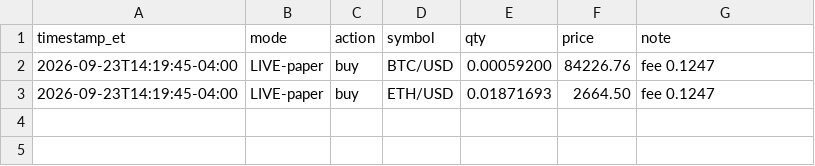
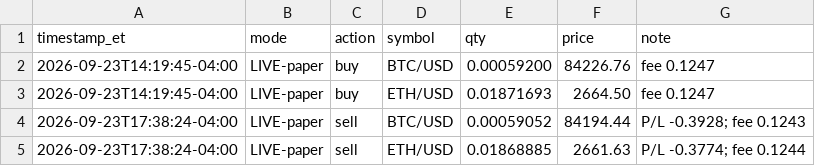
Before and after one commit to konorscolburn-svg/wheel-bot, a CSV file: trades_crypto.csv, drawn as a sheet; the diff names each change by its address in the sheet, - before the commit and + after, or states it on an @@ line.

Commit message:
Crypto bot run 2026-09-23-2138

```diff
--- a/trades_crypto.csv
+++ b/trades_crypto.csv
+row 4: 2026-09-23T17:38:24-04:00 | LIVE-paper | sell | BTC/USD | 0.00059052 | 84194.44 | P/L -0.3928; fee 0.1243
+row 5: 2026-09-23T17:38:24-04:00 | LIVE-paper | sell | ETH/USD | 0.01868885 | 2661.63 | P/L -0.3774; fee 0.1244
```
Also changed, not shown: 1 other file.
